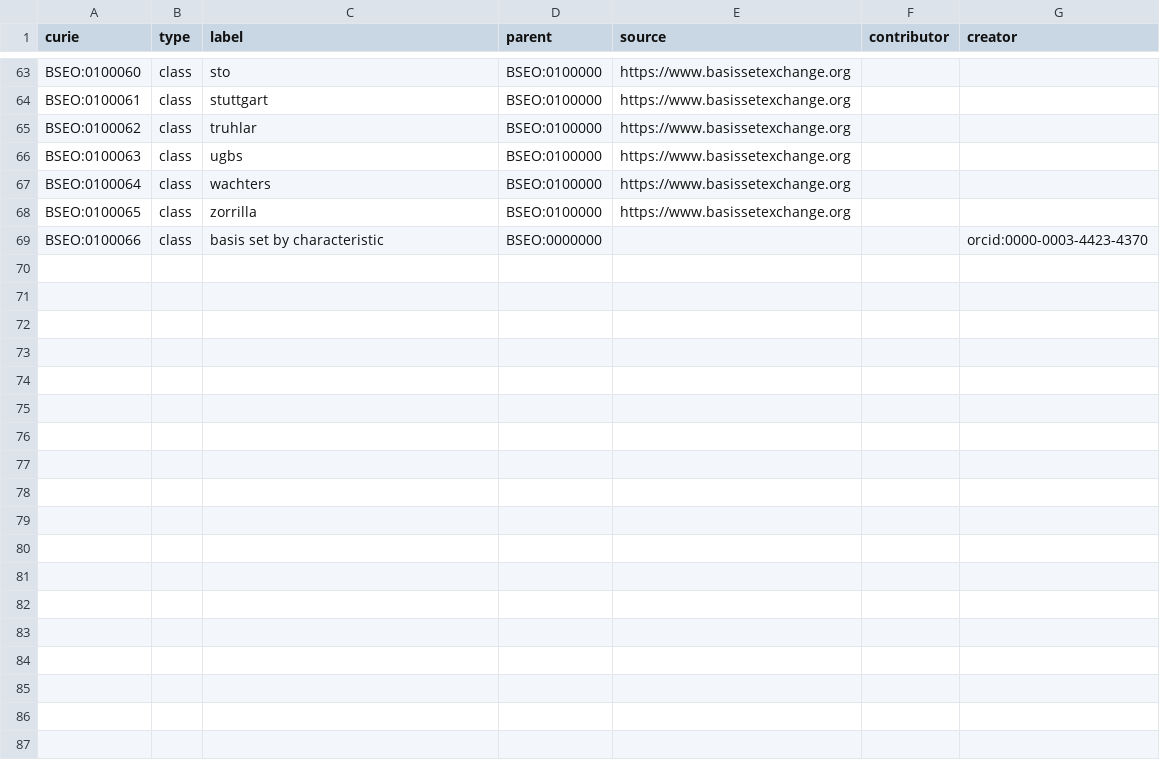
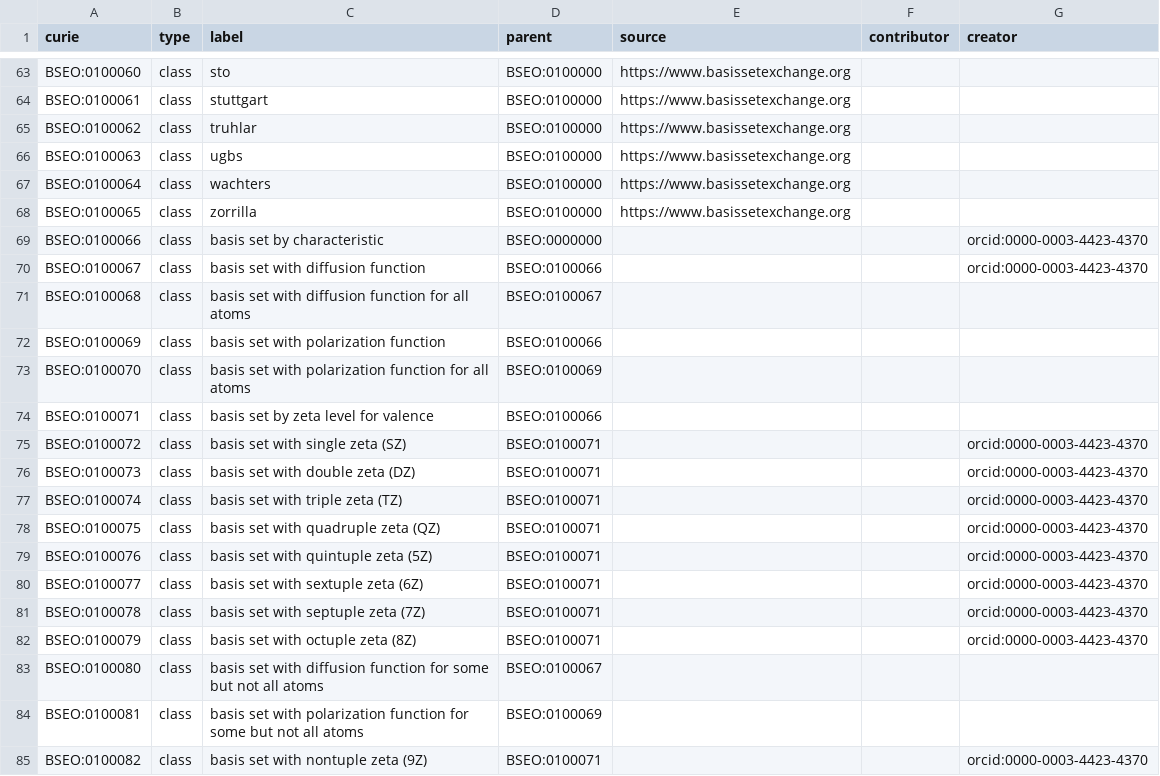
Before and after one commit to NFDI4Chem/basis-set-exchange-ontology, a TSV file: templates/families.tsv, drawn as a sheet; only a part is shown, gaps mark what is left out; the diff names each change by its address in the sheet, - before the commit and + after, or states it on an @@ line.

Commit message:
Add parents annotation file with first zeta valence annotations (#18)

```diff
--- a/templates/families.tsv
+++ b/templates/families.tsv
+row 70: BSEO:0100067 | class | basis set with diffusion function | BSEO:0100066 |  |  | orcid:0000-0003-4423-4370
+row 71: BSEO:0100068 | class | basis set with diffusion function for all atoms | BSEO:0100067
+row 72: BSEO:0100069 | class | basis set with polarization function | BSEO:0100066
+row 73: BSEO:0100070 | class | basis set with polarization function for all atoms | BSEO:0100069
+row 74: BSEO:0100071 | class | basis set by zeta level for valence | BSEO:0100066
+row 75: BSEO:0100072 | class | basis set with single zeta (SZ) | BSEO:0100071 |  |  | orcid:0000-0003-4423-4370
+row 76: BSEO:0100073 | class | basis set with double zeta (DZ) | BSEO:0100071 |  |  | orcid:0000-0003-4423-4370
+row 77: BSEO:0100074 | class | basis set with triple zeta (TZ) | BSEO:0100071 |  |  | orcid:0000-0003-4423-4370
+row 78: BSEO:0100075 | class | basis set with quadruple zeta (QZ) | BSEO:0100071 |  |  | orcid:0000-0003-4423-4370
+row 79: BSEO:0100076 | class | basis set with quintuple zeta (5Z) | BSEO:0100071 |  |  | orcid:0000-0003-4423-4370
+row 80: BSEO:0100077 | class | basis set with sextuple zeta (6Z) | BSEO:0100071 |  |  | orcid:0000-0003-4423-4370
+row 81: BSEO:0100078 | class | basis set with septuple zeta (7Z) | BSEO:0100071 |  |  | orcid:0000-0003-4423-4370
+row 82: BSEO:0100079 | class | basis set with octuple zeta (8Z) | BSEO:0100071 |  |  | orcid:0000-0003-4423-4370
+row 83: BSEO:0100080 | class | basis set with diffusion function for some but not all atoms | BSEO:0100067
+row 84: BSEO:0100081 | class | basis set with polarization function for some but not all atoms | BSEO:0100069
+row 85: BSEO:0100082 | class | basis set with nontuple zeta (9Z) | BSEO:0100071 |  |  | orcid:0000-0003-4423-4370
```
Also changed, not shown: 5 other files.
